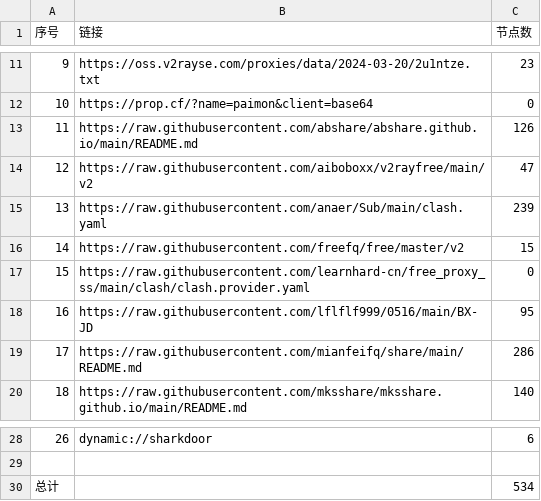
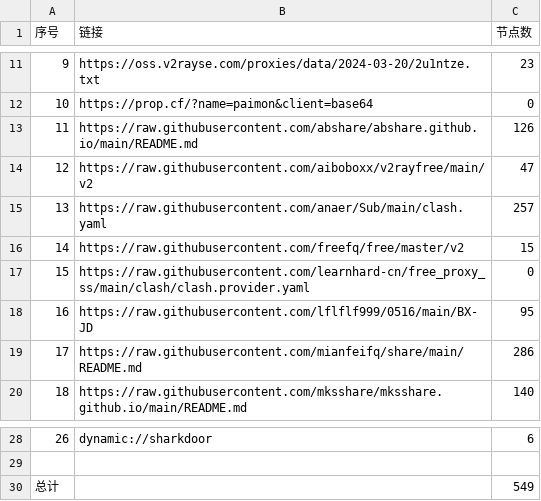
Before and after one commit to chxxyz2004/NoMoreWalls, a CSV file: list_result.csv, drawn as a sheet; only a part is shown, gaps mark what is left out.

```diff
--- a/list_result.csv
+++ b/list_result.csv
@@ -14,3 +14,3 @@
 12,https://raw.githubusercontent.com/aiboboxx/v2rayfree/main/v2,47
-13,https://raw.githubusercontent.com/anaer/Sub/main/clash.yaml,239
+13,https://raw.githubusercontent.com/anaer/Sub/main/clash.yaml,257
 14,https://raw.githubusercontent.com/freefq/free/master/v2,15
@@ -29,2 +29,2 @@
 
-总计,,534
+总计,,549
```
Also changed, not shown: 5 other files.
